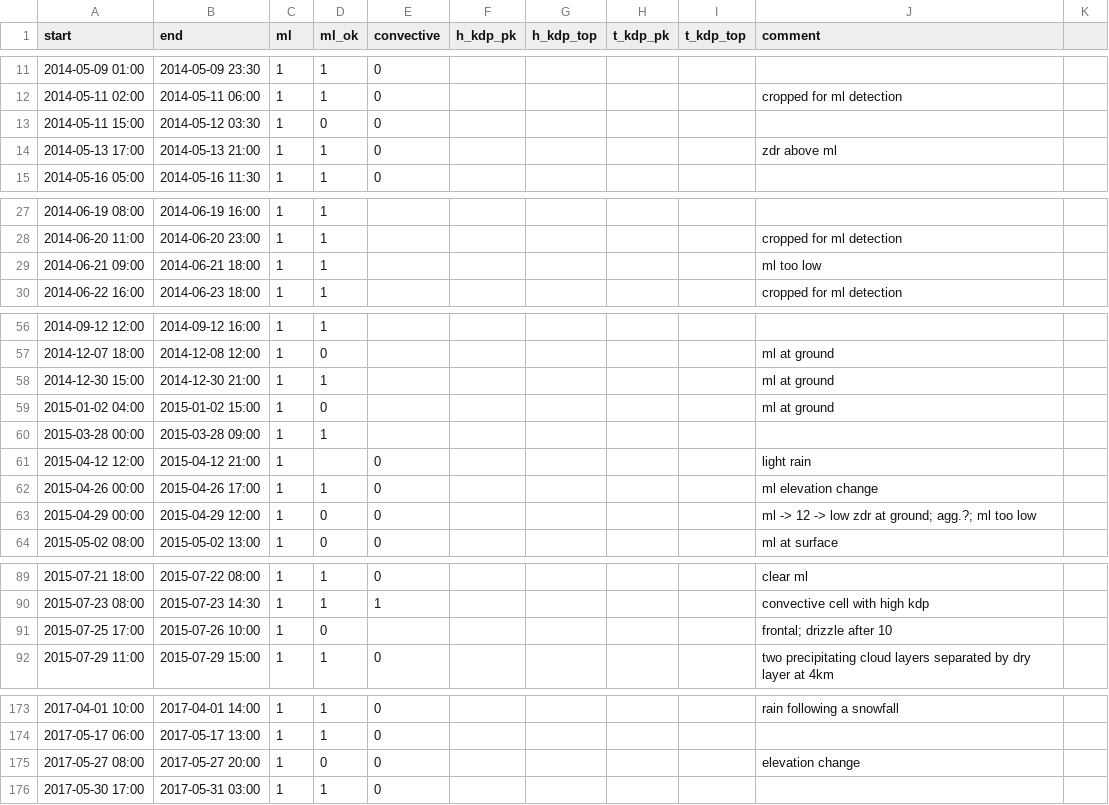
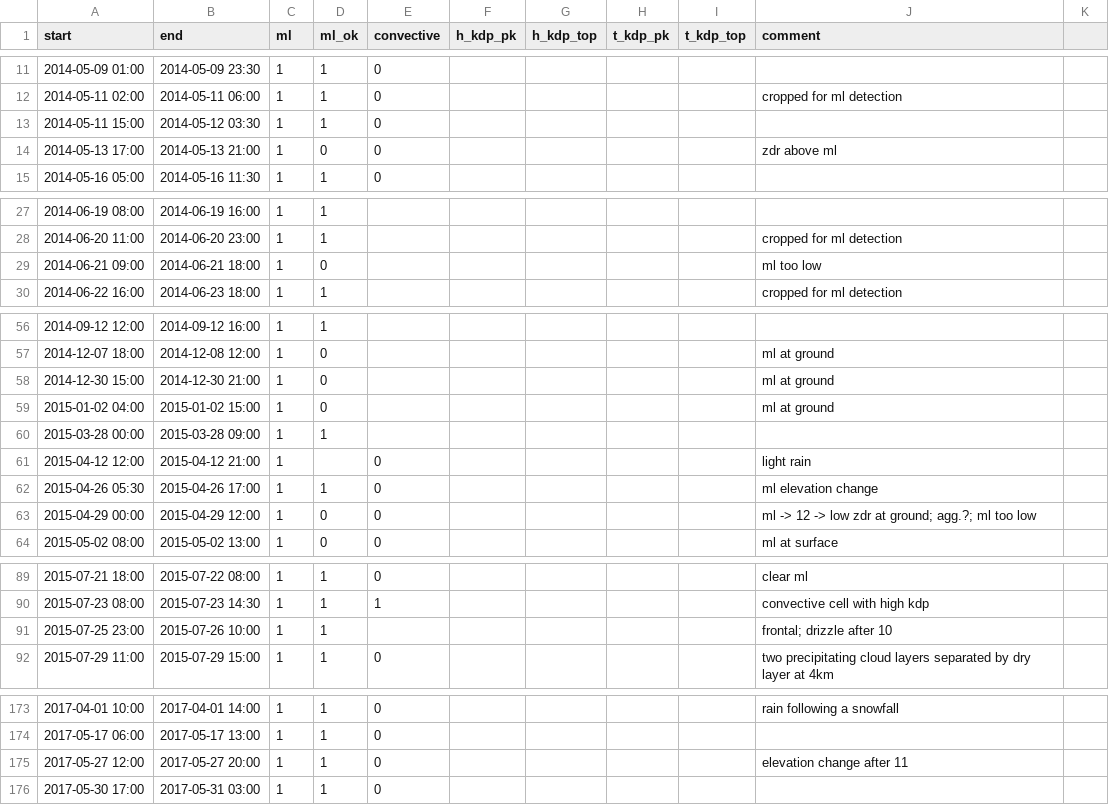
Before and after one commit to juhi24/radcomp, a CSV file: cases/rain.csv, drawn as a sheet; only a part is shown, gaps mark what is left out; the diff covers the shown part only.

Commit message:
update cases

```diff
--- a/cases/rain.csv
+++ b/cases/rain.csv
@@ -12,4 +12,4 @@ start,end,ml,ml_ok,convective,h_kdp_pk,h_kdp_top,t_kdp_pk,t_kdp_top,comment
 2014-05-11 02:00,2014-05-11 06:00,1,1,0,,,,,cropped for ml detection
-2014-05-11 15:00,2014-05-12 03:30,1,0,0,,,,,
-2014-05-13 17:00,2014-05-13 21:00,1,1,0,,,,,zdr above ml
+2014-05-11 15:00,2014-05-12 03:30,1,1,0,,,,,
+2014-05-13 17:00,2014-05-13 21:00,1,0,0,,,,,zdr above ml
 2014-05-16 05:00,2014-05-16 11:30,1,1,0,,,,,
@@ -28,3 +28,3 @@ start,end,ml,ml_ok,convective,h_kdp_pk,h_kdp_top,t_kdp_pk,t_kdp_top,comment
 2014-06-20 11:00,2014-06-20 23:00,1,1,,,,,,cropped for ml detection
-2014-06-21 09:00,2014-06-21 18:00,1,1,,,,,,ml too low
+2014-06-21 09:00,2014-06-21 18:00,1,0,,,,,,ml too low
 2014-06-22 16:00,2014-06-23 18:00,1,1,,,,,,cropped for ml detection
@@ -57,3 +57,3 @@ start,end,ml,ml_ok,convective,h_kdp_pk,h_kdp_top,t_kdp_pk,t_kdp_top,comment
 2014-12-07 18:00,2014-12-08 12:00,1,0,,,,,,ml at ground
-2014-12-30 15:00,2014-12-30 21:00,1,1,,,,,,ml at ground
+2014-12-30 15:00,2014-12-30 21:00,1,0,,,,,,ml at ground
 2015-01-02 04:00,2015-01-02 15:00,1,0,,,,,,ml at ground
@@ -61,3 +61,3 @@ start,end,ml,ml_ok,convective,h_kdp_pk,h_kdp_top,t_kdp_pk,t_kdp_top,comment
 2015-04-12 12:00,2015-04-12 21:00,1,,0,,,,,light rain
-2015-04-26 00:00,2015-04-26 17:00,1,1,0,,,,,ml elevation change
+2015-04-26 05:30,2015-04-26 17:00,1,1,0,,,,,ml elevation change
 2015-04-29 00:00,2015-04-29 12:00,1,0,0,,,,,ml -> 12 -> low zdr at ground; agg.?; ml too low
@@ -90,3 +90,3 @@ start,end,ml,ml_ok,convective,h_kdp_pk,h_kdp_top,t_kdp_pk,t_kdp_top,comment
 2015-07-23 08:00,2015-07-23 14:30,1,1,1,,,,,convective cell with high kdp
-2015-07-25 17:00,2015-07-26 10:00,1,0,,,,,,frontal; drizzle after 10
+2015-07-25 23:00,2015-07-26 10:00,1,1,,,,,,frontal; drizzle after 10
 2015-07-29 11:00,2015-07-29 15:00,1,1,0,,,,,two precipitating cloud layers separated by dry layer at 4km
@@ -174,3 +174,3 @@ start,end,ml,ml_ok,convective,h_kdp_pk,h_kdp_top,t_kdp_pk,t_kdp_top,comment
 2017-05-17 06:00,2017-05-17 13:00,1,1,0,,,,,
-2017-05-27 08:00,2017-05-27 20:00,1,0,0,,,,,elevation change
+2017-05-27 12:00,2017-05-27 20:00,1,1,0,,,,,elevation change after 11
 2017-05-30 17:00,2017-05-31 03:00,1,1,0,,,,,
```
Also changed, not shown: 2 edited cells elsewhere in this file.
